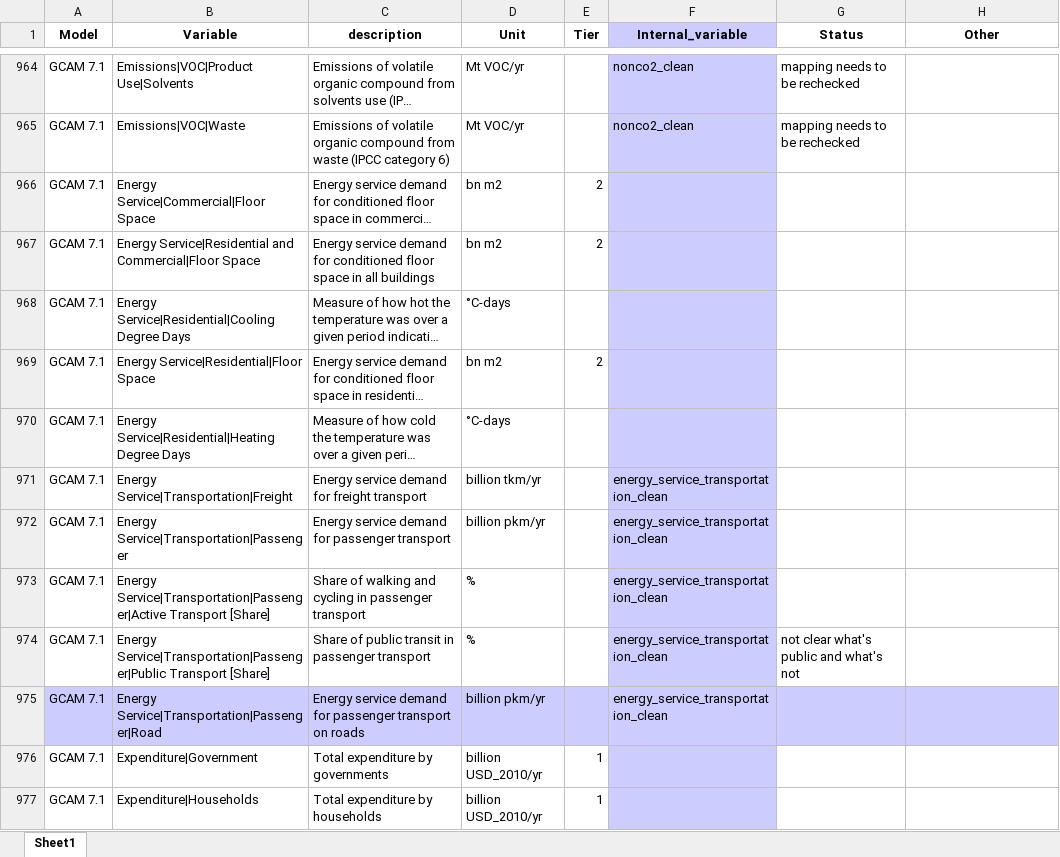
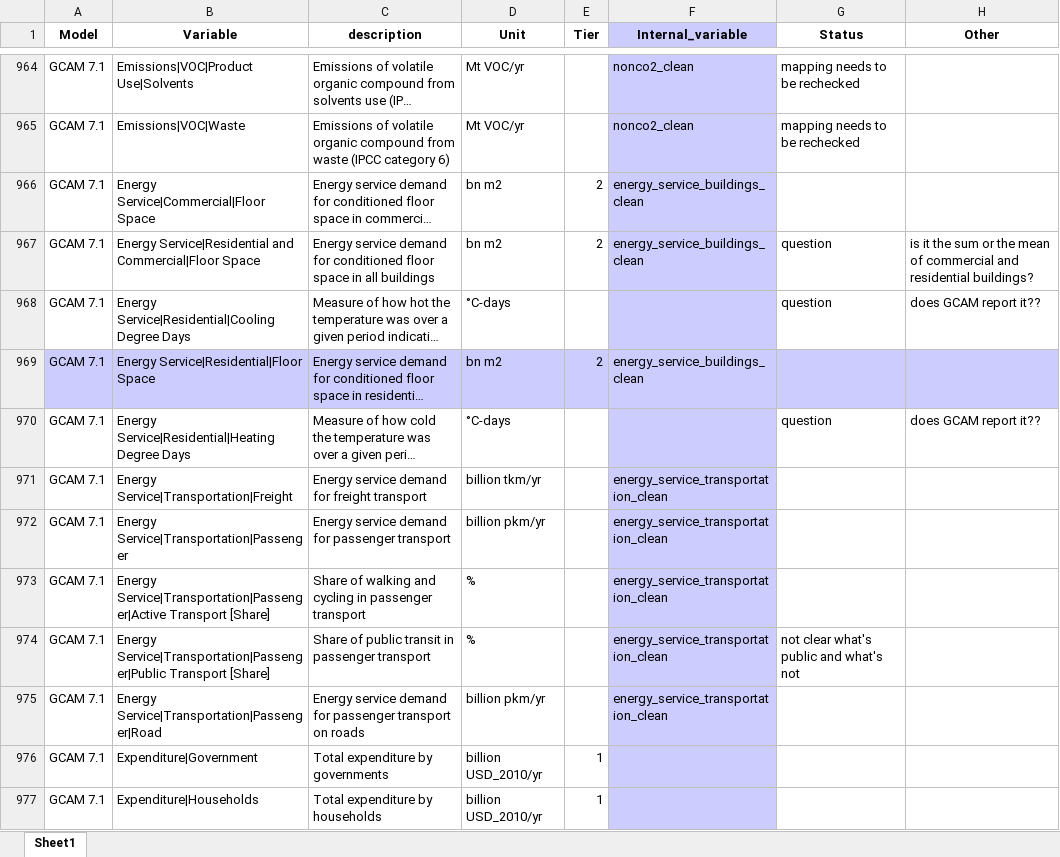
Before and after one commit to GCAM-KAIST/gcamreport-kaist, an Excel workbook: inst/extdata/template/GCAM7.1/reporting_template2.csv.xlsx, sheet Sheet1, drawn as a sheet; only a part is shown, gaps mark what is left out; long unchanged cells end in …; values as stored, in another font and other column widths than the file's, no borders; the diff names each change by its address in the sheet, - before the commit and + after, or states it on an @@ line.

Commit message:
ComDef: energy service buildings

```diff
--- a/inst/extdata/template/GCAM7.1/reporting_template2.csv.xlsx (sheet Sheet1)
+++ b/inst/extdata/template/GCAM7.1/reporting_template2.csv.xlsx (sheet Sheet1)
-F966:F967 (Internal_variable): (empty)
+F966:F967 (Internal_variable): energy_service_buildings_clean
-G967:G968 (Status): (empty)
+G967:G968 (Status): question
-H967 (Other): (empty)
+H967 (Other): is it the sum or the mean of commercial and residential buildings?
-H968 (Other): (empty)
+H968 (Other): does GCAM report it??
-A969:E969 fill: none
+A969:E969 fill: #CCCCFF
-F969 (Internal_variable): (empty)
+F969 (Internal_variable): energy_service_buildings_clean
-G969:H969 fill: none
+G969:H969 fill: #CCCCFF
-G970 (Status): (empty)
+G970 (Status): question
-H970 (Other): (empty)
+H970 (Other): does GCAM report it??
-A975:E975 fill: #CCCCFF
+A975:E975 fill: none
-G975:H975 fill: #CCCCFF
+G975:H975 fill: none
```
Also changed, not shown: 3 other files.
